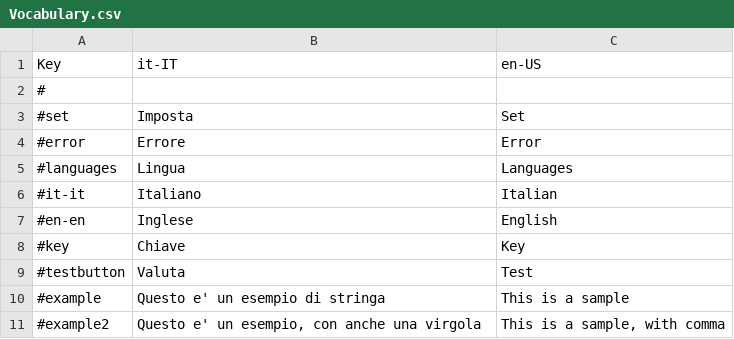
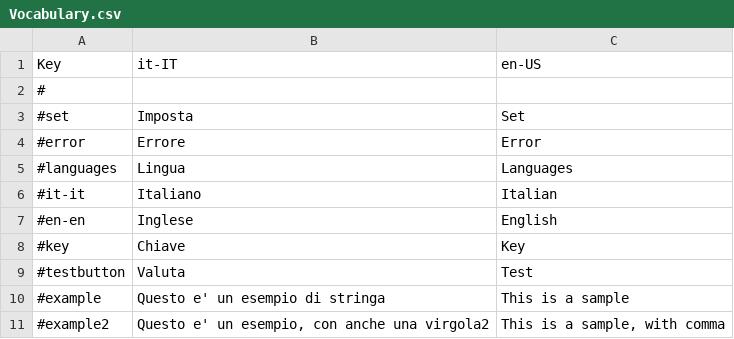
Before and after one commit to mvaloriani/XLocalizationService, a CSV file: Sample/Vocabulary.csv, drawn as a sheet.

```diff
--- a/Sample/Vocabulary.csv
+++ b/Sample/Vocabulary.csv
@@ -10,2 +10,2 @@
 #example, Questo e' un esempio di stringa, This is a sample
-#example2, "Questo e' un esempio, con anche una virgola", "This is a sample, with comma"
+#example2, "Questo e' un esempio, con anche una virgola2", "This is a sample, with comma"
```
Also changed, not shown: 24 other files.
